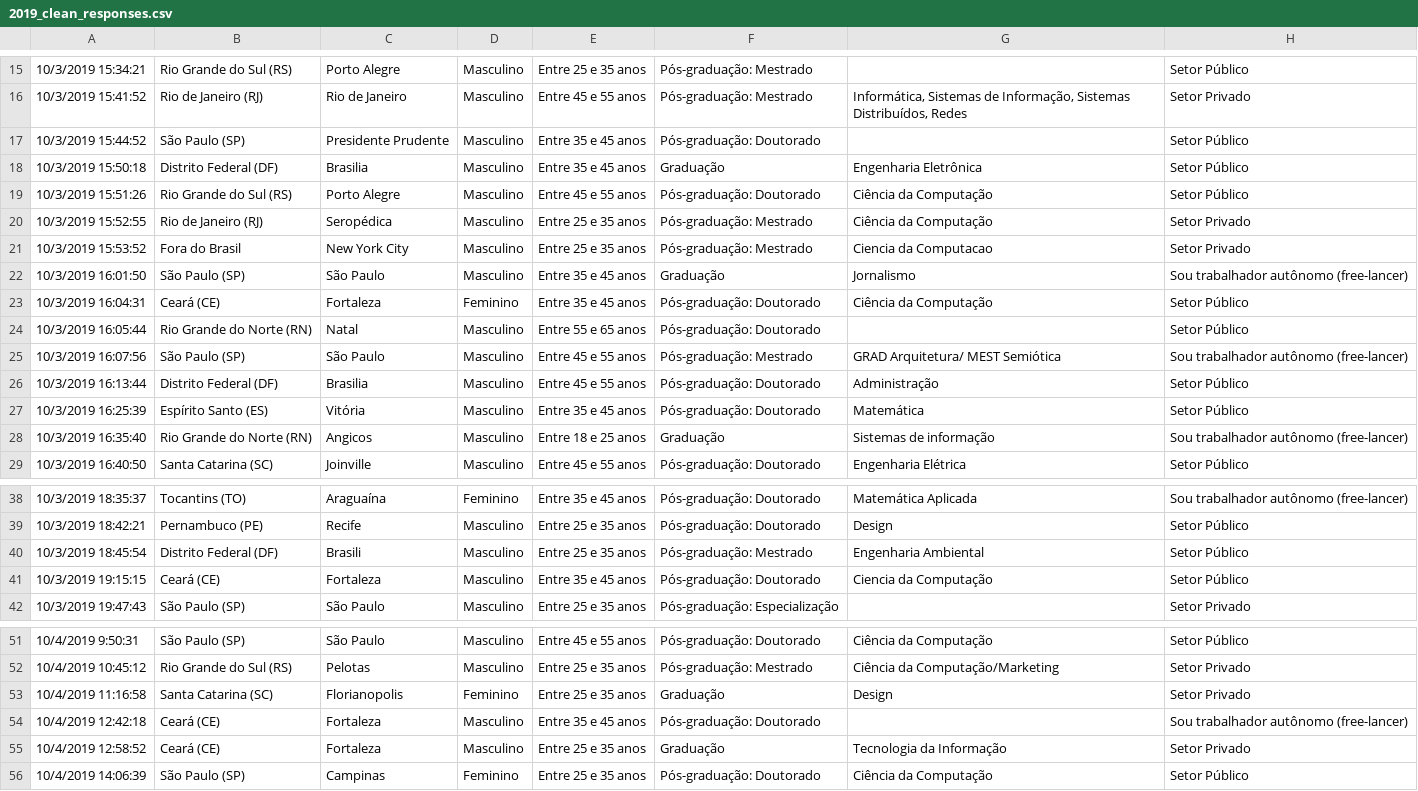
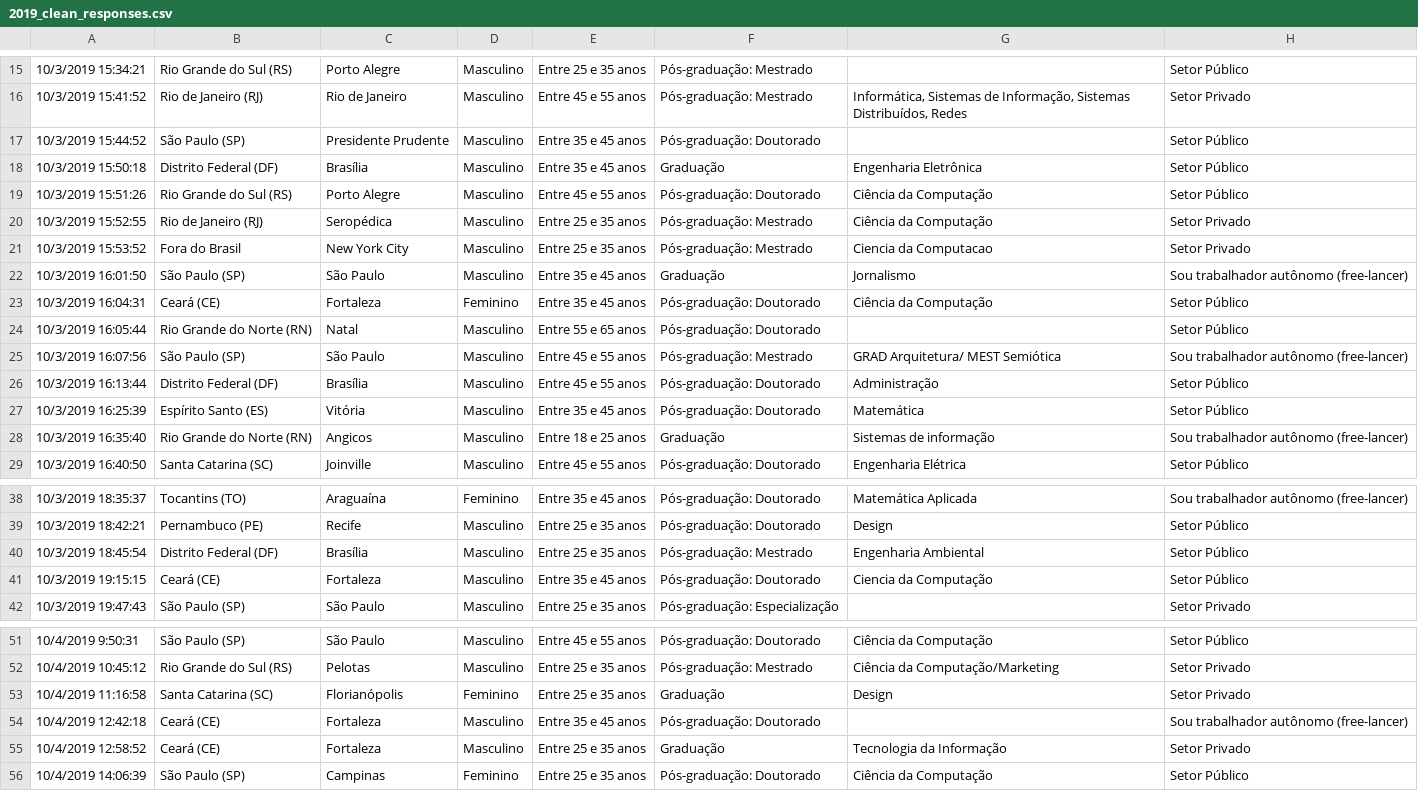
Before and after one commit to emanueles/comunidatavisbr, a CSV file: data/clean/2019_clean_responses.csv, drawn as a sheet; only a part is shown, gaps mark what is left out; the diff names each change by its address in the sheet, - before the commit and + after, or states it on an @@ line.

Commit message:
Performed more uniformizations in the cities' names

```diff
--- a/data/clean/2019_clean_responses.csv
+++ b/data/clean/2019_clean_responses.csv
-C18: Brasilia
+C18: Brasília
-C26: Brasilia
+C26: Brasília
-C40: Brasili
+C40: Brasília
-C53: Florianopolis
+C53: Florianópolis
```
